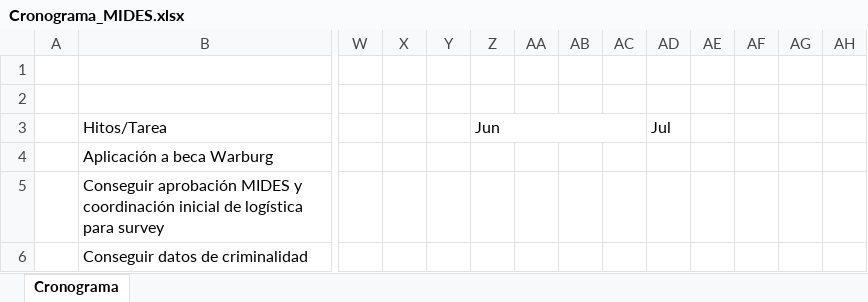
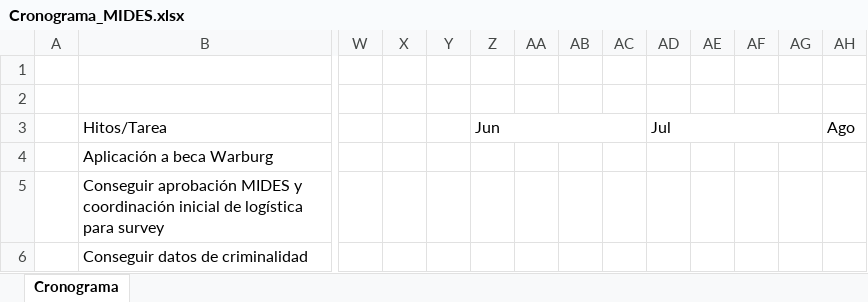
Before and after one commit to arcruz0/mides, an Excel workbook: Cronograma_MIDES.xlsx, sheet Cronograma, drawn as a sheet; only a part is shown, gaps mark what is left out; values as stored, in another font and other column widths than the file's, no cell formats; the diff covers the shown part only; the diff names each change by its address in the sheet, - before the commit and + after, or states it on an @@ line.

Commit message:
Cambie cronograma post charla Lihuen

```diff
--- a/Cronograma_MIDES.xlsx (sheet Cronograma)
+++ b/Cronograma_MIDES.xlsx (sheet Cronograma)
+AD3:AG3 merged
-AH3: (empty)
+AH3: Ago
```
Also changed, not shown: merged cells elsewhere in this sheet, cell formats.
